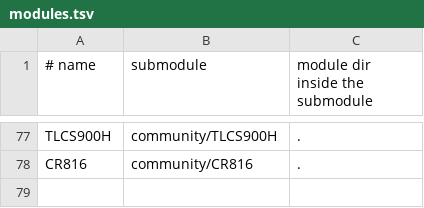
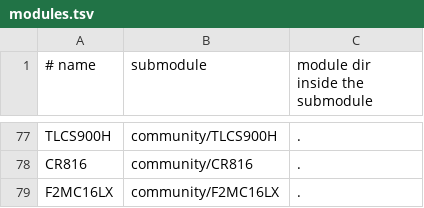
Before and after one commit to aleph-void/Ghidra-Rare, a TSV file: community/modules.tsv, drawn as a sheet; only a part is shown, gaps mark what is left out.

```diff
--- a/community/modules.tsv
+++ b/community/modules.tsv
@@ -78 +78,2 @@ TLCS900H	community/TLCS900H	.
 CR816	community/CR816	.
+F2MC16LX	community/F2MC16LX	.
```
Also changed, not shown: 5 other files.
